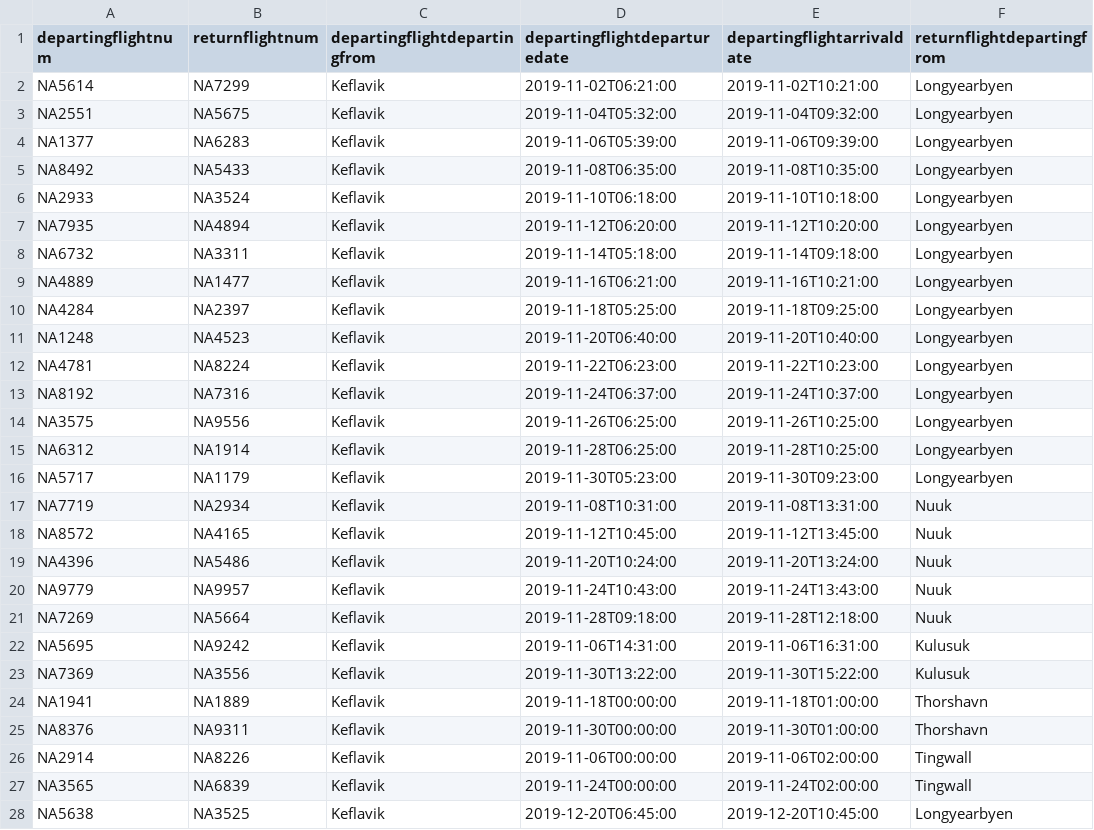
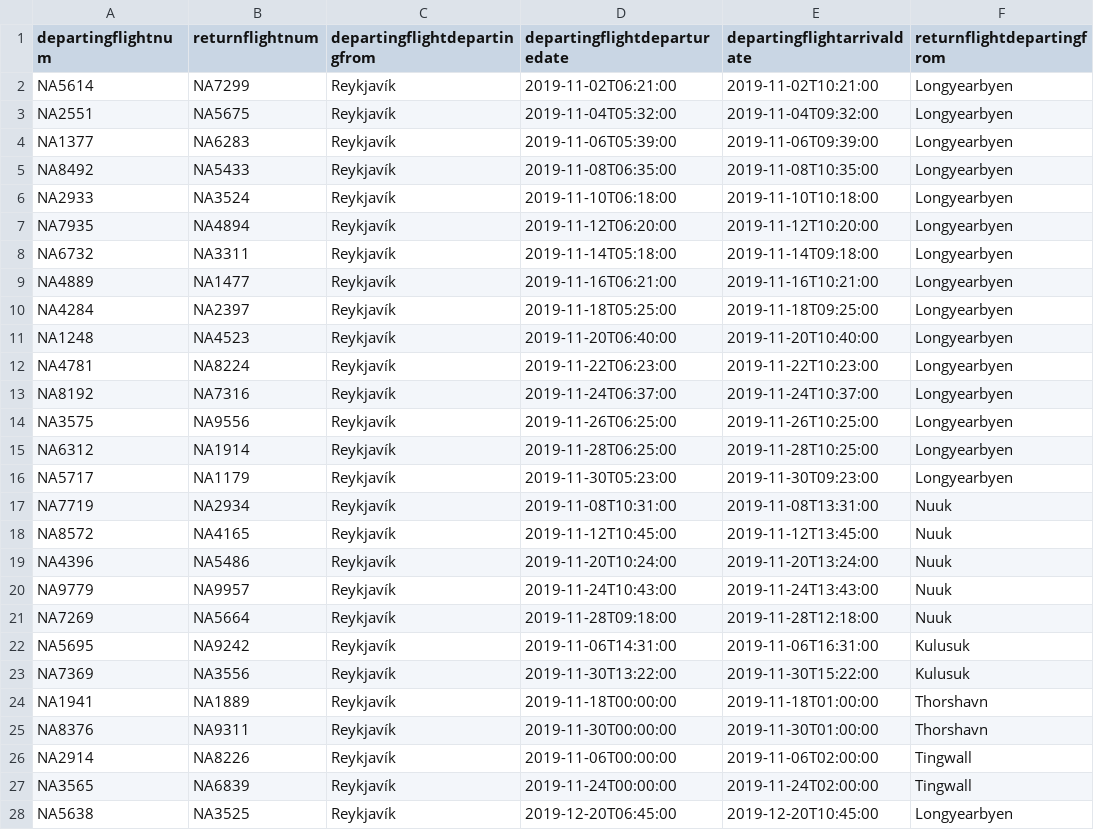
Before and after one commit to irmalexandra/vln1_chuck_nan, a CSV file: code/repo/voyages.csv, drawn as a sheet; only a part is shown; the diff covers the shown part only; the diff names each change by its address in the sheet, - before the commit and + after, or states it on an @@ line.

```diff
--- a/code/repo/voyages.csv
+++ b/code/repo/voyages.csv
-C2:C28 (departingflightdepartingfrom): Keflavik
+C2:C28 (departingflightdepartingfrom): Reykjavík
```
Also changed, not shown: 10 edited cells elsewhere in this file, 2 other files.
